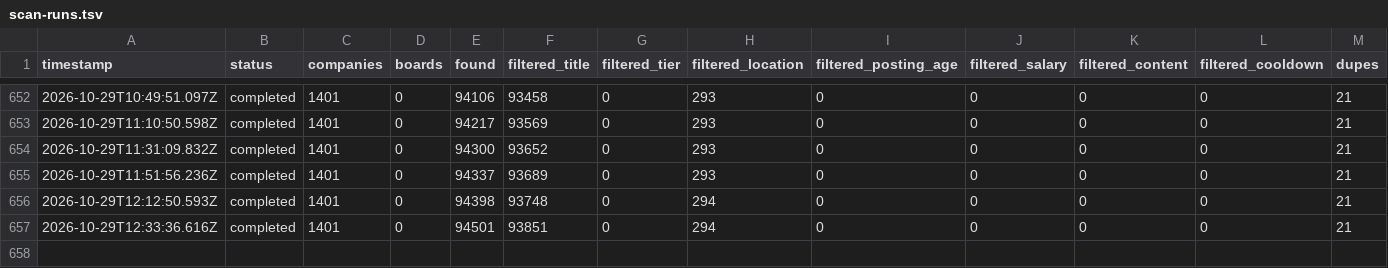
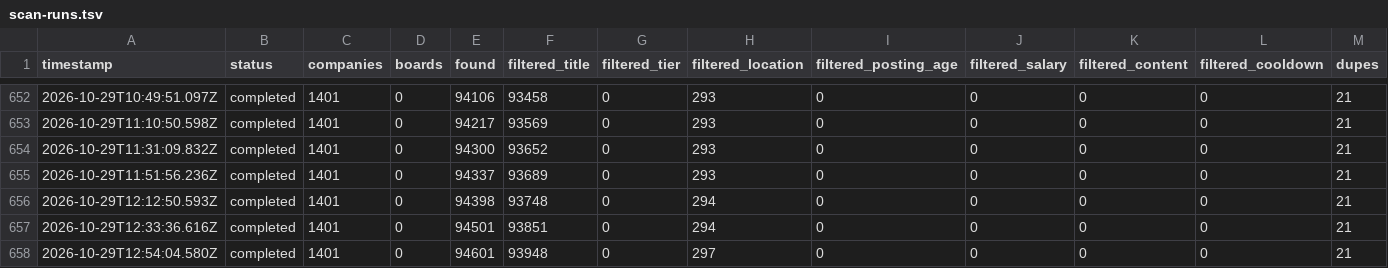
Before and after one commit to tanaymihani/intern-ops, a TSV file: data/scan-runs.tsv, drawn as a sheet; only a part is shown, gaps mark what is left out; rows hold the shown columns only; the diff names each change by its address in the sheet, - before the commit and + after, or states it on an @@ line.

```diff
--- a/data/scan-runs.tsv
+++ b/data/scan-runs.tsv
+row 658: 2026-10-29T12:54:04.580Z | completed | 1401 | 0 | 94601 | 93948 | 0 | 297 | 0 | 0 | 0 | 0 | 21
```
Also changed, not shown: 2 other files.
